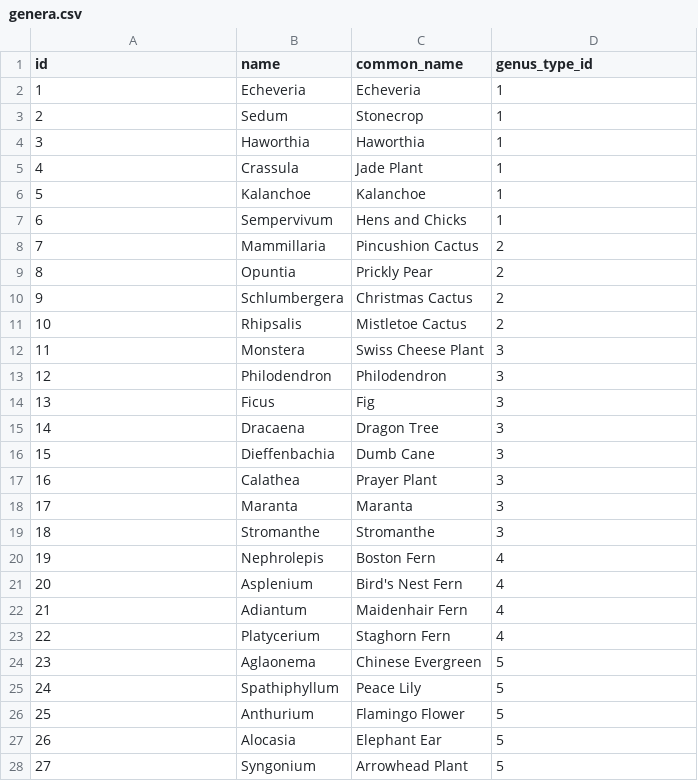
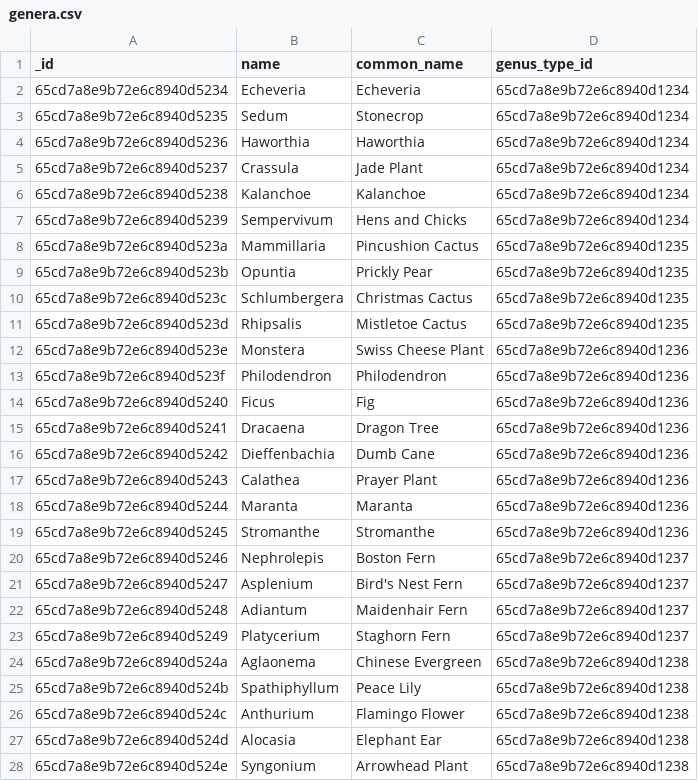
Before and after one commit to mseng10/plnts_2, a CSV file: server/data/installable/plants/genera.csv, drawn as a sheet; only a part is shown; the diff covers the shown part only.

```diff
--- a/server/data/installable/plants/genera.csv
+++ b/server/data/installable/plants/genera.csv
@@ -1,28 +1,28 @@
-id,name,common_name,genus_type_id
-1,Echeveria,Echeveria,1
-2,Sedum,Stonecrop,1
-3,Haworthia,Haworthia,1
-4,Crassula,Jade Plant,1
-5,Kalanchoe,Kalanchoe,1
-6,Sempervivum,Hens and Chicks,1
-7,Mammillaria,Pincushion Cactus,2
-8,Opuntia,Prickly Pear,2
-9,Schlumbergera,Christmas Cactus,2
-10,Rhipsalis,Mistletoe Cactus,2
-11,Monstera,Swiss Cheese Plant,3
-12,Philodendron,Philodendron,3
-13,Ficus,Fig,3
-14,Dracaena,Dragon Tree,3
-15,Dieffenbachia,Dumb Cane,3
-16,Calathea,Prayer Plant,3
-17,Maranta,Maranta,3
-18,Stromanthe,Stromanthe,3
-19,Nephrolepis,Boston Fern,4
-20,Asplenium,Bird's Nest Fern,4
-21,Adiantum,Maidenhair Fern,4
-22,Platycerium,Staghorn Fern,4
-23,Aglaonema,Chinese Evergreen,5
-24,Spathiphyllum,Peace Lily,5
-25,Anthurium,Flamingo Flower,5
-26,Alocasia,Elephant Ear,5
-27,Syngonium,Arrowhead Plant,5
+_id,name,common_name,genus_type_id
+65cd7a8e9b72e6c8940d5234,Echeveria,Echeveria,65cd7a8e9b72e6c8940d1234
+65cd7a8e9b72e6c8940d5235,Sedum,Stonecrop,65cd7a8e9b72e6c8940d1234
+65cd7a8e9b72e6c8940d5236,Haworthia,Haworthia,65cd7a8e9b72e6c8940d1234
+65cd7a8e9b72e6c8940d5237,Crassula,Jade Plant,65cd7a8e9b72e6c8940d1234
+65cd7a8e9b72e6c8940d5238,Kalanchoe,Kalanchoe,65cd7a8e9b72e6c8940d1234
+65cd7a8e9b72e6c8940d5239,Sempervivum,Hens and Chicks,65cd7a8e9b72e6c8940d1234
+65cd7a8e9b72e6c8940d523a,Mammillaria,Pincushion Cactus,65cd7a8e9b72e6c8940d1235
+65cd7a8e9b72e6c8940d523b,Opuntia,Prickly Pear,65cd7a8e9b72e6c8940d1235
+65cd7a8e9b72e6c8940d523c,Schlumbergera,Christmas Cactus,65cd7a8e9b72e6c8940d1235
+65cd7a8e9b72e6c8940d523d,Rhipsalis,Mistletoe Cactus,65cd7a8e9b72e6c8940d1235
+65cd7a8e9b72e6c8940d523e,Monstera,Swiss Cheese Plant,65cd7a8e9b72e6c8940d1236
+65cd7a8e9b72e6c8940d523f,Philodendron,Philodendron,65cd7a8e9b72e6c8940d1236
+65cd7a8e9b72e6c8940d5240,Ficus,Fig,65cd7a8e9b72e6c8940d1236
+65cd7a8e9b72e6c8940d5241,Dracaena,Dragon Tree,65cd7a8e9b72e6c8940d1236
+65cd7a8e9b72e6c8940d5242,Dieffenbachia,Dumb Cane,65cd7a8e9b72e6c8940d1236
+65cd7a8e9b72e6c8940d5243,Calathea,Prayer Plant,65cd7a8e9b72e6c8940d1236
+65cd7a8e9b72e6c8940d5244,Maranta,Maranta,65cd7a8e9b72e6c8940d1236
+65cd7a8e9b72e6c8940d5245,Stromanthe,Stromanthe,65cd7a8e9b72e6c8940d1236
+65cd7a8e9b72e6c8940d5246,Nephrolepis,Boston Fern,65cd7a8e9b72e6c8940d1237
+65cd7a8e9b72e6c8940d5247,Asplenium,Bird's Nest Fern,65cd7a8e9b72e6c8940d1237
+65cd7a8e9b72e6c8940d5248,Adiantum,Maidenhair Fern,65cd7a8e9b72e6c8940d1237
+65cd7a8e9b72e6c8940d5249,Platycerium,Staghorn Fern,65cd7a8e9b72e6c8940d1237
+65cd7a8e9b72e6c8940d524a,Aglaonema,Chinese Evergreen,65cd7a8e9b72e6c8940d1238
+65cd7a8e9b72e6c8940d524b,Spathiphyllum,Peace Lily,65cd7a8e9b72e6c8940d1238
+65cd7a8e9b72e6c8940d524c,Anthurium,Flamingo Flower,65cd7a8e9b72e6c8940d1238
+65cd7a8e9b72e6c8940d524d,Alocasia,Elephant Ear,65cd7a8e9b72e6c8940d1238
+65cd7a8e9b72e6c8940d524e,Syngonium,Arrowhead Plant,65cd7a8e9b72e6c8940d1238
```
Also changed, not shown: 38 edited cells elsewhere in this file, server/data/installable/plants/genus_types.csv, server/data/installable/plants/species.csv, 2 other files.
